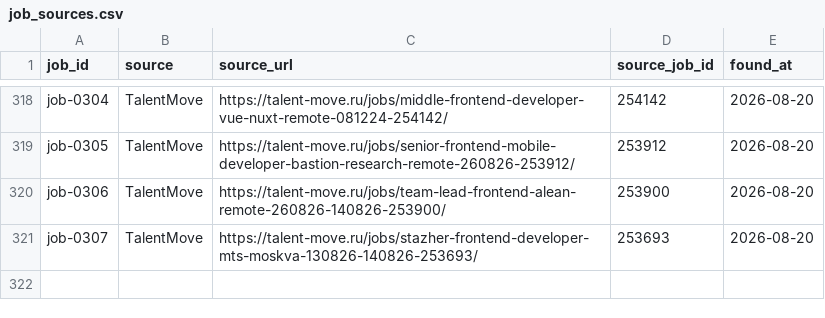
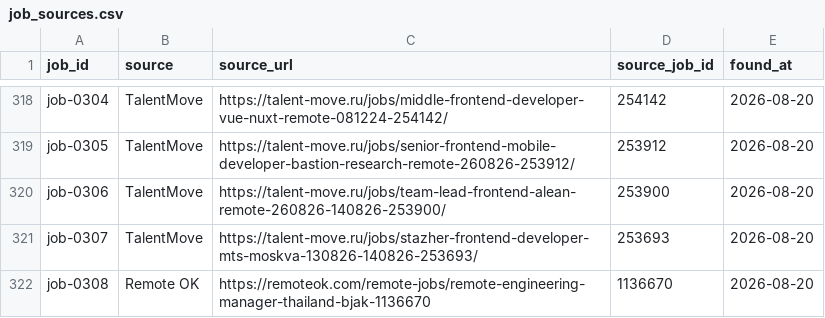
Before and after one commit to stupidkubik/job-searcher, a CSV file: data/job_sources.csv, drawn as a sheet; only a part is shown, gaps mark what is left out; the diff names each change by its address in the sheet, - before the commit and + after, or states it on an @@ line.

```diff
--- a/data/job_sources.csv
+++ b/data/job_sources.csv
+row 322: job-0308 | Remote OK | https://remoteok.com/remote-jobs/remote-engineering-manager-thailand-bjak-1136670 | 1136670 | 2026-08-20
```
Also changed, not shown: data/jobs.csv, 2 other files.
